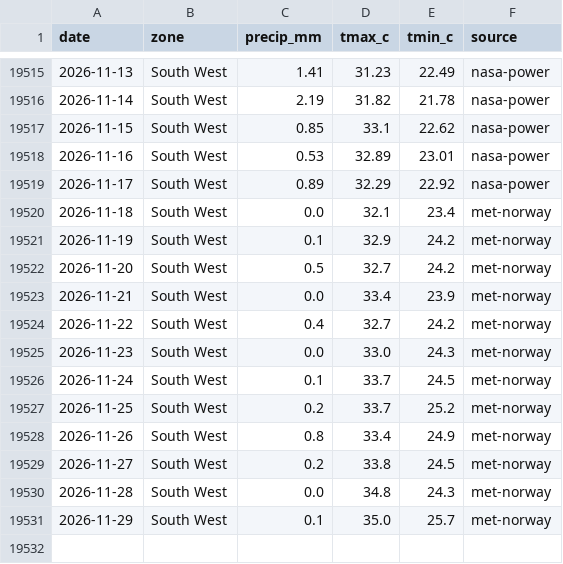
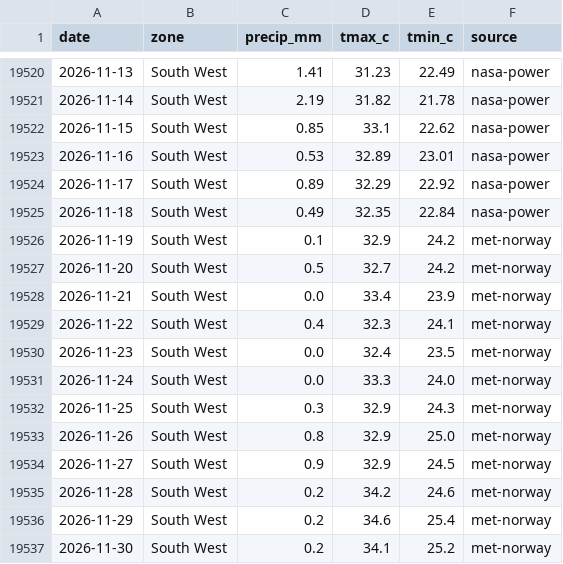
Before and after one commit to Agrolinking-Solutions/Agrolinking-Intelligence, a CSV file: data/external/weather_daily.csv, drawn as a sheet; only a part is shown, gaps mark what is left out; the diff covers the shown part only.

```diff
--- a/data/external/weather_daily.csv
+++ b/data/external/weather_daily.csv
@@ -19519,3 +19524,3 @@ date,zone,precip_mm,tmax_c,tmin_c,source
 2026-11-17,South West,0.89,32.29,22.92,nasa-power
-2026-11-18,South West,0.0,32.1,23.4,met-norway
+2026-11-18,South West,0.49,32.35,22.84,nasa-power
 2026-11-19,South West,0.1,32.9,24.2,met-norway
@@ -19523,9 +19528,10 @@ date,zone,precip_mm,tmax_c,tmin_c,source
 2026-11-21,South West,0.0,33.4,23.9,met-norway
-2026-11-22,South West,0.4,32.7,24.2,met-norway
-2026-11-23,South West,0.0,33.0,24.3,met-norway
-2026-11-24,South West,0.1,33.7,24.5,met-norway
-2026-11-25,South West,0.2,33.7,25.2,met-norway
-2026-11-26,South West,0.8,33.4,24.9,met-norway
-2026-11-27,South West,0.2,33.8,24.5,met-norway
-2026-11-28,South West,0.0,34.8,24.3,met-norway
-2026-11-29,South West,0.1,35.0,25.7,met-norway
+2026-11-22,South West,0.4,32.3,24.1,met-norway
+2026-11-23,South West,0.0,32.4,23.5,met-norway
+2026-11-24,South West,0.0,33.3,24.0,met-norway
+2026-11-25,South West,0.3,32.9,24.3,met-norway
+2026-11-26,South West,0.8,32.9,25.0,met-norway
+2026-11-27,South West,0.9,32.9,24.5,met-norway
+2026-11-28,South West,0.2,34.2,24.6,met-norway
+2026-11-29,South West,0.2,34.6,25.4,met-norway
+2026-11-30,South West,0.2,34.1,25.2,met-norway
```
Also changed, not shown: 5 added rows and 102 edited cells elsewhere in this file, data/external/live_fx.csv, data/external/weather_forecast_daily.csv, 47 other files.
